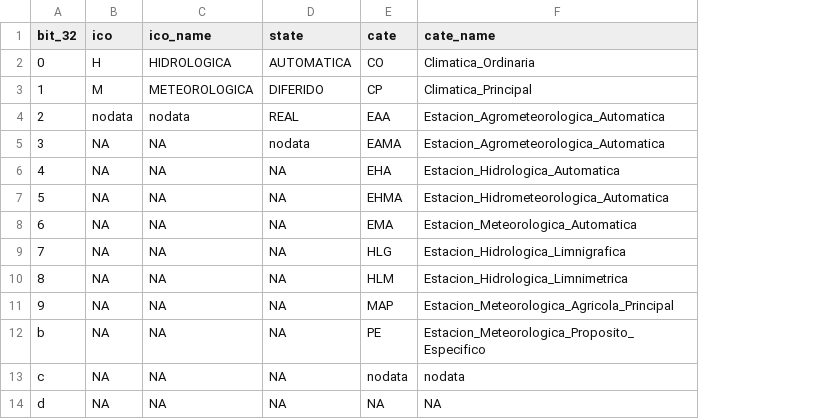
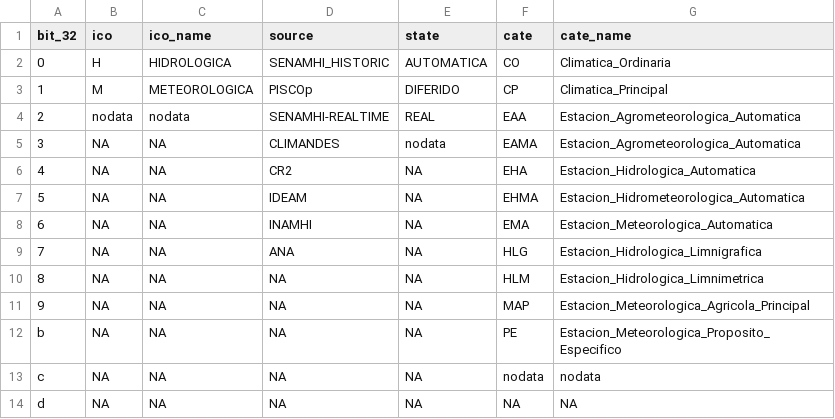
Before and after one commit to PeHMeteoN/ArrangeDBs, a CSV file: CLIMANDES/phdcode.csv, drawn as a sheet; only a part is shown; the diff names each change by its address in the sheet, - before the commit and + after, or states it on an @@ line.

Commit message:
source as a part of geocode added

```diff
--- a/CLIMANDES/phdcode.csv
+++ b/CLIMANDES/phdcode.csv
+column D (source), rows 2-14: SENAMHI_HISTORIC | PISCOp | SENAMHI-REALTIME | CLIMANDES | CR2 | IDEAM | INAMHI | ANA | NA | NA | NA | NA | NA
```
Also changed, not shown: 3 other files.
